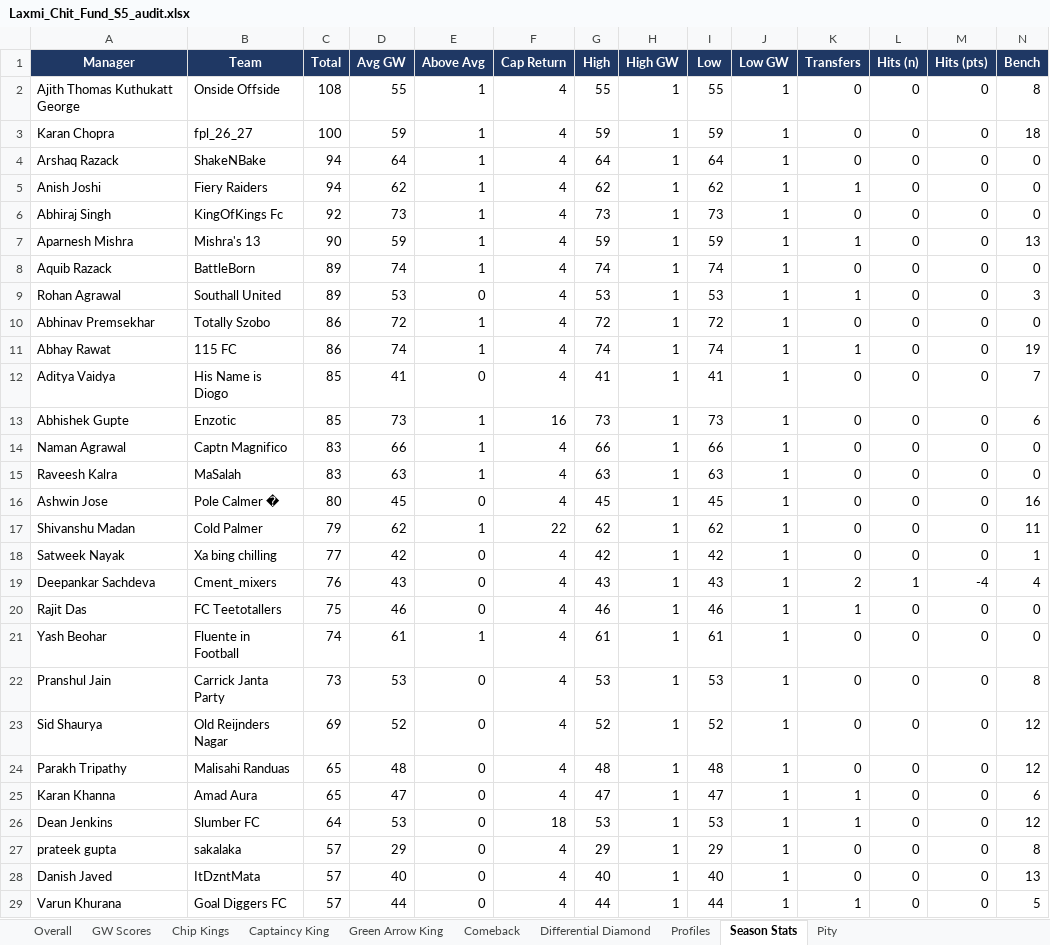
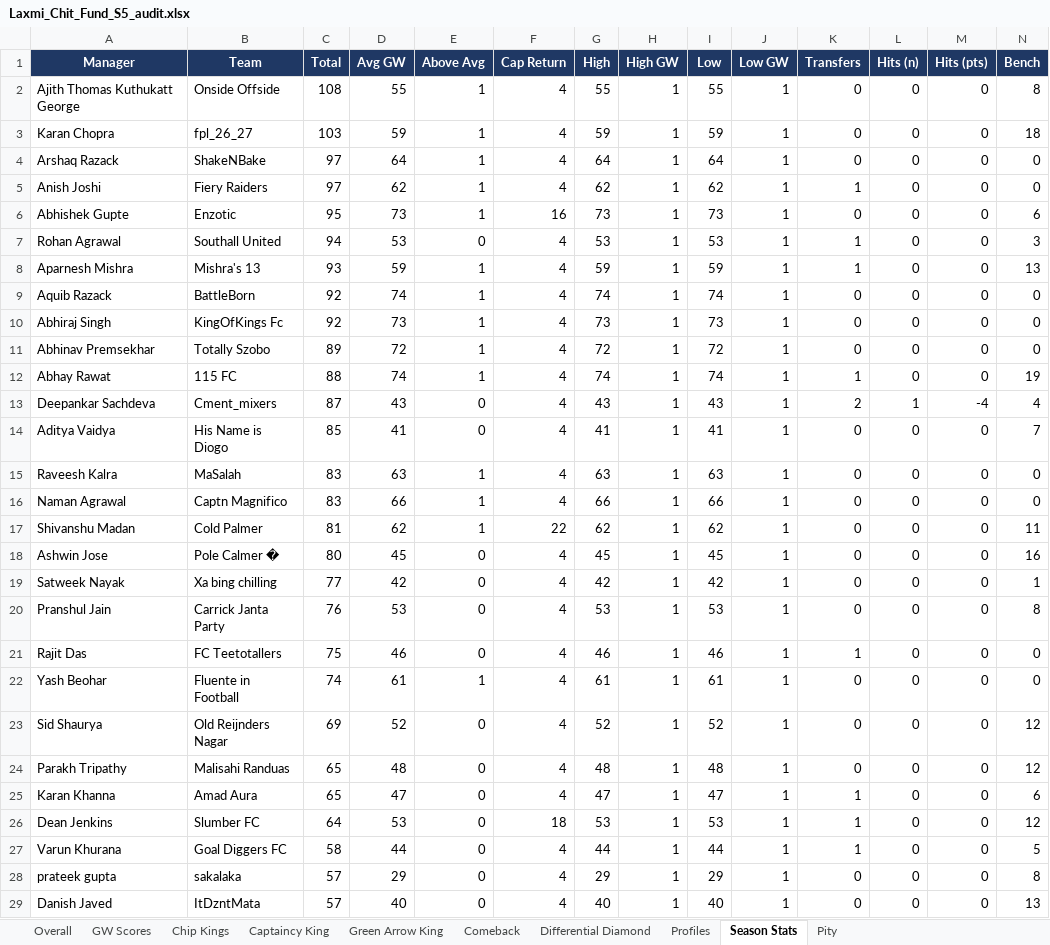
Before and after one commit to yash1997beohar/lcf-s5, an Excel workbook: docs/Laxmi_Chit_Fund_S5_audit.xlsx, sheet Season Stats, drawn as a sheet; only a part is shown; values as stored, in another font and other column widths than the file's, no borders; removed rows and columns are numbered as before the commit, all else as after; rows hold the shown columns only; the diff covers the shown part only; the diff names each change by its address in the sheet, - before the commit and + after, or states it on an @@ line.

```diff
--- a/docs/Laxmi_Chit_Fund_S5_audit.xlsx (sheet Season Stats)
+++ b/docs/Laxmi_Chit_Fund_S5_audit.xlsx (sheet Season Stats)
-C3 (Total): 100
+C3 (Total): 103
-C4:C5 (Total): 94
+C4:C5 (Total): 97
+row 6: Abhishek Gupte | Enzotic | 95 | 73 | 1 | 16 | 73 | 1 | 73 | 1 | 0 | 0 | 0 | 6
+row 7: Rohan Agrawal | Southall United | 94 | 53 | 0 | 4 | 53 | 1 | 53 | 1 | 1 | 0 | 0 | 3
+row 8: Aparnesh Mishra | Mishra's 13 | 93 | 59 | 1 | 4 | 59 | 1 | 59 | 1 | 1 | 0 | 0 | 13
+row 9: Aquib Razack | BattleBorn | 92 | 74 | 1 | 4 | 74 | 1 | 74 | 1 | 0 | 0 | 0 | 0
-row 7: Aparnesh Mishra | Mishra's 13 | 90 | 59 | 1 | 4 | 59 | 1 | 59 | 1 | 1 | 0 | 0 | 13
-row 8: Aquib Razack | BattleBorn | 89 | 74 | 1 | 4 | 74 | 1 | 74 | 1 | 0 | 0 | 0 | 0
-row 9: Rohan Agrawal | Southall United | 89 | 53 | 0 | 4 | 53 | 1 | 53 | 1 | 1 | 0 | 0 | 3
-C11 (Total): 86
+C11 (Total): 89
-C12 (Total): 86
+C12 (Total): 88
+row 13: Deepankar Sachdeva | Cment_mixers | 87 | 43 | 0 | 4 | 43 | 1 | 43 | 1 | 2 | 1 | -4 | 4
-row 13: Abhishek Gupte | Enzotic | 85 | 73 | 1 | 16 | 73 | 1 | 73 | 1 | 0 | 0 | 0 | 6
+row 17: Shivanshu Madan | Cold Palmer | 81 | 62 | 1 | 22 | 62 | 1 | 62 | 1 | 0 | 0 | 0 | 11
-row 17: Shivanshu Madan | Cold Palmer | 79 | 62 | 1 | 22 | 62 | 1 | 62 | 1 | 0 | 0 | 0 | 11
-row 19: Deepankar Sachdeva | Cment_mixers | 76 | 43 | 0 | 4 | 43 | 1 | 43 | 1 | 2 | 1 | -4 | 4
+row 20: Pranshul Jain | Carrick Janta Party | 76 | 53 | 0 | 4 | 53 | 1 | 53 | 1 | 0 | 0 | 0 | 8
-row 22: Pranshul Jain | Carrick Janta Party | 73 | 53 | 0 | 4 | 53 | 1 | 53 | 1 | 0 | 0 | 0 | 8
+row 27: Varun Khurana | Goal Diggers FC | 58 | 44 | 0 | 4 | 44 | 1 | 44 | 1 | 1 | 0 | 0 | 5
-row 29: Varun Khurana | Goal Diggers FC | 57 | 44 | 0 | 4 | 44 | 1 | 44 | 1 | 1 | 0 | 0 | 5
```
Also changed, not shown: 1 added row and 1 removed row elsewhere in this sheet, sheet Profiles, sheet Overall, sheet Green Arrow King, sheet Captaincy King, sheet GW Scores, sheet Differential Diamond, 2 other files.
